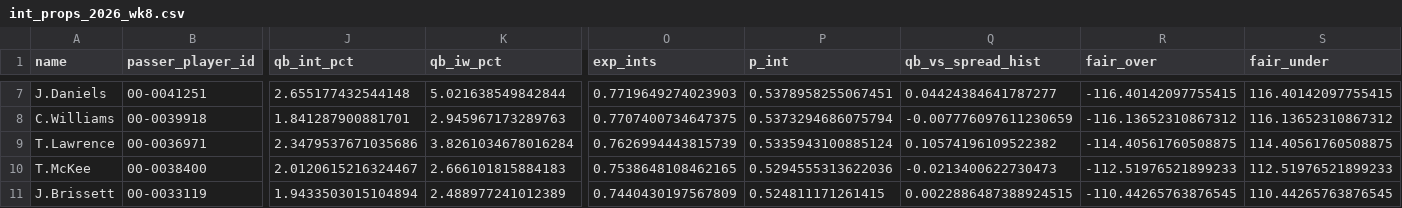
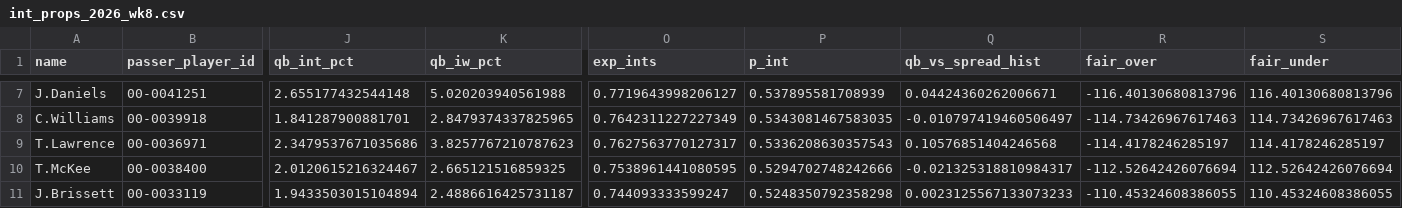
Before and after one commit to paintthedog/nfl-insights, a CSV file: pipeline/int_props_2026_wk8.csv, drawn as a sheet; only a part is shown, gaps mark what is left out; the diff covers the shown part only; the diff names each change by its address in the sheet, - before the commit and + after, or states it on an @@ line.

```diff
--- a/pipeline/int_props_2026_wk8.csv
+++ b/pipeline/int_props_2026_wk8.csv
-K7 (qb_iw_pct): 5.021638549842844
+K7 (qb_iw_pct): 5.020203940561988
-O7 (exp_ints): 0.7719649274023903
+O7 (exp_ints): 0.7719643998206127
-P7 (p_int): 0.5378958255067451
+P7 (p_int): 0.537895581708939
-Q7 (qb_vs_spread_hist): 0.04424384641787277
+Q7 (qb_vs_spread_hist): 0.04424360262006671
-R7 (fair_over): -116.40142097755415
+R7 (fair_over): -116.40130680813796
-S7 (fair_under): 116.40142097755415
+S7 (fair_under): 116.40130680813796
-K8 (qb_iw_pct): 2.945967173289763
+K8 (qb_iw_pct): 2.8479374337825965
-O8 (exp_ints): 0.7707400734647375
+O8 (exp_ints): 0.7642311227227349
-P8 (p_int): 0.5373294686075794
+P8 (p_int): 0.5343081467583035
-Q8 (qb_vs_spread_hist): -0.007776097611230659
+Q8 (qb_vs_spread_hist): -0.010797419460506497
-R8 (fair_over): -116.13652310867312
+R8 (fair_over): -114.73426967617463
-S8 (fair_under): 116.13652310867312
+S8 (fair_under): 114.73426967617463
-K9 (qb_iw_pct): 3.8261034678016284
+K9 (qb_iw_pct): 3.8257767210787623
-O9 (exp_ints): 0.7626994443815739
+O9 (exp_ints): 0.7627563770127317
-P9 (p_int): 0.5335943100885124
+P9 (p_int): 0.5336208630357543
-Q9 (qb_vs_spread_hist): 0.10574196109522382
+Q9 (qb_vs_spread_hist): 0.10576851404246568
-R9 (fair_over): -114.40561760508875
+R9 (fair_over): -114.4178246285197
-S9 (fair_under): 114.40561760508875
+S9 (fair_under): 114.4178246285197
-K10 (qb_iw_pct): 2.666101815884183
+K10 (qb_iw_pct): 2.665121516859325
-O10 (exp_ints): 0.7538648108462165
+O10 (exp_ints): 0.7538961441080595
-P10 (p_int): 0.5294555313622036
+P10 (p_int): 0.5294702748242666
-Q10 (qb_vs_spread_hist): -0.0213400622730473
+Q10 (qb_vs_spread_hist): -0.021325318810984317
-R10 (fair_over): -112.51976521899233
+R10 (fair_over): -112.52642426076694
-S10 (fair_under): 112.51976521899233
+S10 (fair_under): 112.52642426076694
-K11 (qb_iw_pct): 2.488977241012389
+K11 (qb_iw_pct): 2.4886616425731187
-O11 (exp_ints): 0.7440430197567809
+O11 (exp_ints): 0.744093333599247
-P11 (p_int): 0.524811171261415
+P11 (p_int): 0.5248350792358298
-Q11 (qb_vs_spread_hist): 0.0022886487388924515
+Q11 (qb_vs_spread_hist): 0.0023125567133073233
-R11 (fair_over): -110.44265763876545
+R11 (fair_over): -110.45324608386055
-S11 (fair_under): 110.44265763876545
+S11 (fair_under): 110.45324608386055
```
Also changed, not shown: 138 edited cells elsewhere in this file, pipeline/data/line_history.csv, pipeline/int_props_2026_wk7.csv, 20 other files.
